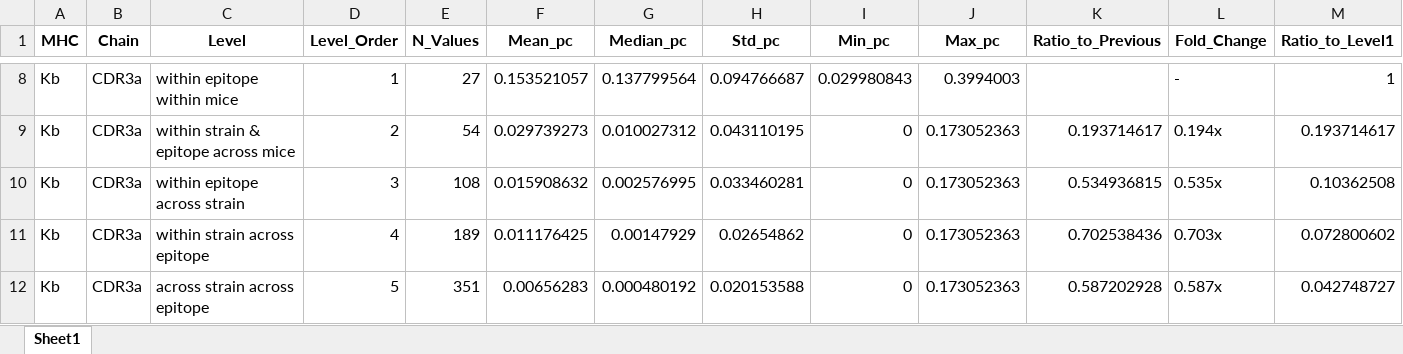
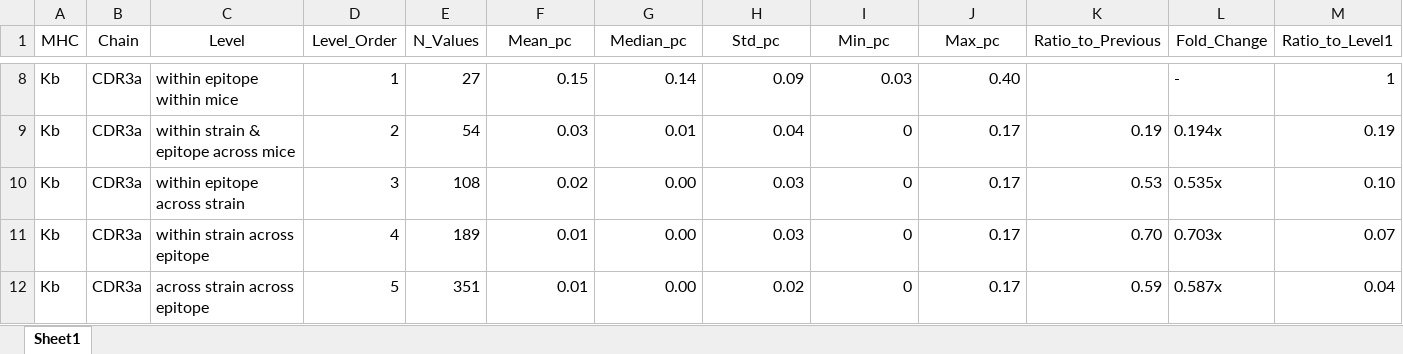
Before and after one commit to kingchalapati/Masters-Project, an Excel workbook: Final_Figures_and_Sheets_Singleset/pc_summary_statistics.xlsx, sheet Sheet1, drawn as a sheet; only a part is shown, gaps mark what is left out; values as stored, in another font and other column widths than the file's, no borders; the diff covers the shown part only; the diff names each change by its address in the sheet, - before the commit and + after, or states it on an @@ line.

```diff
--- a/Final_Figures_and_Sheets_Singleset/pc_summary_statistics.xlsx (sheet Sheet1)
+++ b/Final_Figures_and_Sheets_Singleset/pc_summary_statistics.xlsx (sheet Sheet1)
-A1:M1 bold: on
+A1:M1 bold: off
-F8 (Mean_pc): 0.153521057
+F8 (Mean_pc): 0.15
-G8 (Median_pc): 0.137799564
+G8 (Median_pc): 0.14
-H8 (Std_pc): 0.094766687
+H8 (Std_pc): 0.09
-I8 (Min_pc): 0.029980843
+I8 (Min_pc): 0.03
-J8 (Max_pc): 0.3994003
+J8 (Max_pc): 0.40
-F9 (Mean_pc): 0.029739273
+F9 (Mean_pc): 0.03
-G9 (Median_pc): 0.010027312
+G9 (Median_pc): 0.01
-H9 (Std_pc): 0.043110195
+H9 (Std_pc): 0.04
-J9:J12 (Max_pc): 0.173052363
+J9:J12 (Max_pc): 0.17
-K9 (Ratio_to_Previous): 0.193714617
+K9 (Ratio_to_Previous): 0.19
-M9 (Ratio_to_Level1): 0.193714617
+M9 (Ratio_to_Level1): 0.19
-F10 (Mean_pc): 0.015908632
+F10 (Mean_pc): 0.02
-G10 (Median_pc): 0.002576995
+G10 (Median_pc): 0.00
-H10 (Std_pc): 0.033460281
+H10 (Std_pc): 0.03
-K10 (Ratio_to_Previous): 0.534936815
+K10 (Ratio_to_Previous): 0.53
-M10 (Ratio_to_Level1): 0.10362508
+M10 (Ratio_to_Level1): 0.10
-F11 (Mean_pc): 0.011176425
+F11 (Mean_pc): 0.01
-G11 (Median_pc): 0.00147929
+G11 (Median_pc): 0.00
-H11 (Std_pc): 0.02654862
+H11 (Std_pc): 0.03
-K11 (Ratio_to_Previous): 0.702538436
+K11 (Ratio_to_Previous): 0.70
-M11 (Ratio_to_Level1): 0.072800602
+M11 (Ratio_to_Level1): 0.07
-F12 (Mean_pc): 0.00656283
+F12 (Mean_pc): 0.01
-G12 (Median_pc): 0.000480192
+G12 (Median_pc): 0.00
-H12 (Std_pc): 0.020153588
+H12 (Std_pc): 0.02
-K12 (Ratio_to_Previous): 0.587202928
+K12 (Ratio_to_Previous): 0.59
-M12 (Ratio_to_Level1): 0.042748727
+M12 (Ratio_to_Level1): 0.04
```
Also changed, not shown: 390 edited cells and cell formats elsewhere in this sheet.
